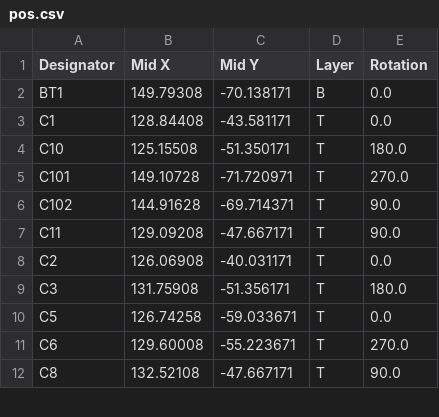
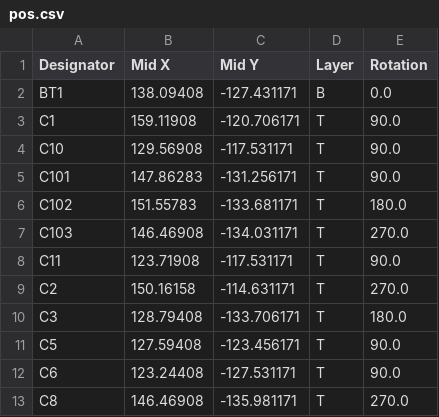
Before and after one commit to Ardelean-Calin/plantbuddy-hw, a CSV file: output/pos.csv, drawn as a sheet; only a part is shown; the diff covers the shown part only.

```diff
--- a/output/pos.csv
+++ b/output/pos.csv
@@ -1,12 +1,13 @@
 Designator,Mid X,Mid Y,Layer,Rotation
-BT1,149.79308,-70.138171,B,0.0
-C1,128.84408,-43.581171,T,0.0
-C10,125.15508,-51.350171,T,180.0
-C101,149.10728,-71.720971,T,270.0
-C102,144.91628,-69.714371,T,90.0
-C11,129.09208,-47.667171,T,90.0
-C2,126.06908,-40.031171,T,0.0
-C3,131.75908,-51.356171,T,180.0
-C5,126.74258,-59.033671,T,0.0
-C6,129.60008,-55.223671,T,270.0
-C8,132.52108,-47.667171,T,90.0
+BT1,138.09408,-127.431171,B,0.0
+C1,159.11908,-120.706171,T,90.0
+C10,129.56908,-117.531171,T,90.0
+C101,147.86283,-131.256171,T,90.0
+C102,151.55783,-133.681171,T,180.0
+C103,146.46908,-134.031171,T,270.0
+C11,123.71908,-117.531171,T,90.0
+C2,150.16158,-114.631171,T,270.0
+C3,128.79408,-133.706171,T,180.0
+C5,127.59408,-123.456171,T,90.0
+C6,123.24408,-127.531171,T,90.0
+C8,146.46908,-135.981171,T,270.0
```
Also changed, not shown: 5 added rows, 3 removed rows and 64 edited cells elsewhere in this file, output/bom.csv, 12 other files.
